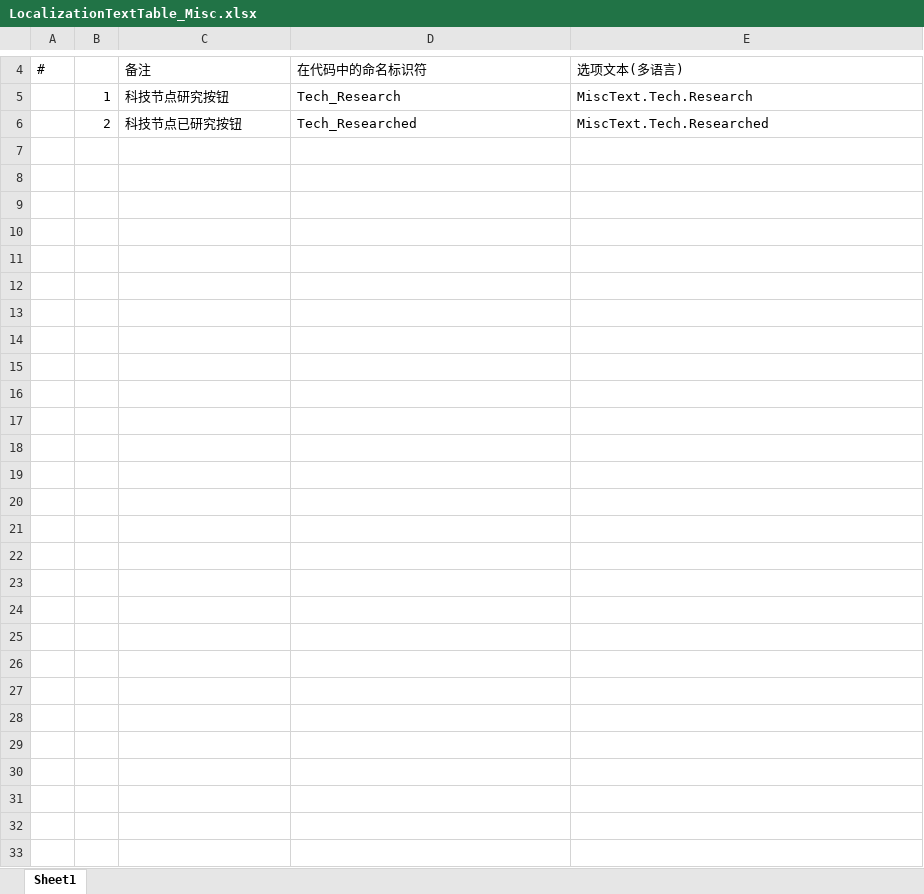
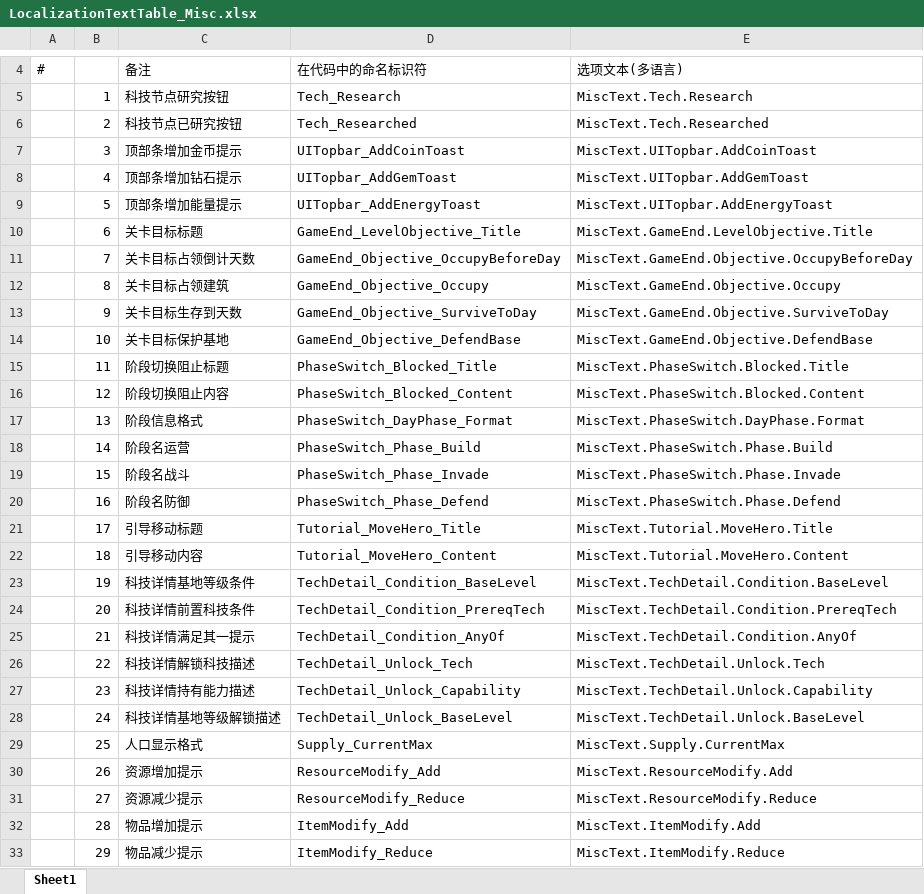
Before and after one commit to Neilander/GF_X, an Excel workbook: AAAGameData/DataTables/Text/LocalizationTextTable_Misc.xlsx, sheet Sheet1, drawn as a sheet; only a part is shown, gaps mark what is left out; values as stored, in another font and other column widths than the file's, no borders; the diff names each change by its address in the sheet, - before the commit and + after, or states it on an @@ line.

```diff
--- a/AAAGameData/DataTables/Text/LocalizationTextTable_Misc.xlsx (sheet Sheet1)
+++ b/AAAGameData/DataTables/Text/LocalizationTextTable_Misc.xlsx (sheet Sheet1)
+row 7:  | 3 | 顶部条增加金币提示 | UITopbar_AddCoinToast | MiscText.UITopbar.AddCoinToast
+row 8:  | 4 | 顶部条增加钻石提示 | UITopbar_AddGemToast | MiscText.UITopbar.AddGemToast
+row 9:  | 5 | 顶部条增加能量提示 | UITopbar_AddEnergyToast | MiscText.UITopbar.AddEnergyToast
+row 10:  | 6 | 关卡目标标题 | GameEnd_LevelObjective_Title | MiscText.GameEnd.LevelObjective.Title
+row 11:  | 7 | 关卡目标占领倒计天数 | GameEnd_Objective_OccupyBeforeDay | MiscText.GameEnd.Objective.OccupyBeforeDay
+row 12:  | 8 | 关卡目标占领建筑 | GameEnd_Objective_Occupy | MiscText.GameEnd.Objective.Occupy
+row 13:  | 9 | 关卡目标生存到天数 | GameEnd_Objective_SurviveToDay | MiscText.GameEnd.Objective.SurviveToDay
+row 14:  | 10 | 关卡目标保护基地 | GameEnd_Objective_DefendBase | MiscText.GameEnd.Objective.DefendBase
+row 15:  | 11 | 阶段切换阻止标题 | PhaseSwitch_Blocked_Title | MiscText.PhaseSwitch.Blocked.Title
+row 16:  | 12 | 阶段切换阻止内容 | PhaseSwitch_Blocked_Content | MiscText.PhaseSwitch.Blocked.Content
+row 17:  | 13 | 阶段信息格式 | PhaseSwitch_DayPhase_Format | MiscText.PhaseSwitch.DayPhase.Format
+row 18:  | 14 | 阶段名运营 | PhaseSwitch_Phase_Build | MiscText.PhaseSwitch.Phase.Build
+row 19:  | 15 | 阶段名战斗 | PhaseSwitch_Phase_Invade | MiscText.PhaseSwitch.Phase.Invade
+row 20:  | 16 | 阶段名防御 | PhaseSwitch_Phase_Defend | MiscText.PhaseSwitch.Phase.Defend
+row 21:  | 17 | 引导移动标题 | Tutorial_MoveHero_Title | MiscText.Tutorial.MoveHero.Title
+row 22:  | 18 | 引导移动内容 | Tutorial_MoveHero_Content | MiscText.Tutorial.MoveHero.Content
+row 23:  | 19 | 科技详情基地等级条件 | TechDetail_Condition_BaseLevel | MiscText.TechDetail.Condition.BaseLevel
+row 24:  | 20 | 科技详情前置科技条件 | TechDetail_Condition_PrereqTech | MiscText.TechDetail.Condition.PrereqTech
+row 25:  | 21 | 科技详情满足其一提示 | TechDetail_Condition_AnyOf | MiscText.TechDetail.Condition.AnyOf
+row 26:  | 22 | 科技详情解锁科技描述 | TechDetail_Unlock_Tech | MiscText.TechDetail.Unlock.Tech
+row 27:  | 23 | 科技详情持有能力描述 | TechDetail_Unlock_Capability | MiscText.TechDetail.Unlock.Capability
+row 28:  | 24 | 科技详情基地等级解锁描述 | TechDetail_Unlock_BaseLevel | MiscText.TechDetail.Unlock.BaseLevel
+row 29:  | 25 | 人口显示格式 | Supply_CurrentMax | MiscText.Supply.CurrentMax
+row 30:  | 26 | 资源增加提示 | ResourceModify_Add | MiscText.ResourceModify.Add
+row 31:  | 27 | 资源减少提示 | ResourceModify_Reduce | MiscText.ResourceModify.Reduce
+row 32:  | 28 | 物品增加提示 | ItemModify_Add | MiscText.ItemModify.Add
+row 33:  | 29 | 物品减少提示 | ItemModify_Reduce | MiscText.ItemModify.Reduce
```
Also changed, not shown: AAAGameData/Configs/GameConfig.xlsx, 24 other files.
